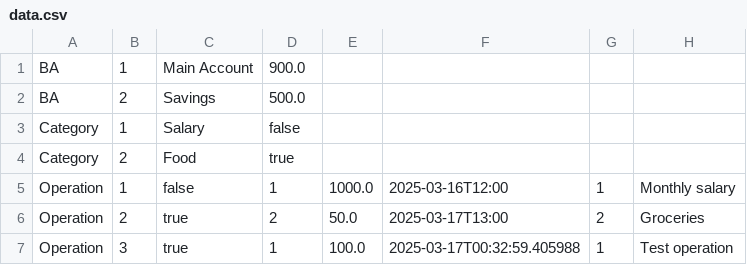
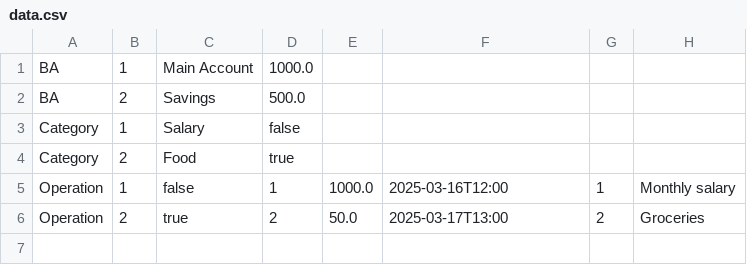
Before and after one commit to EBal0vGG/TMP, a CSV file: big_hw_1/src/main/resources/data.csv, drawn as a sheet.

```diff
--- a/big_hw_1/src/main/resources/data.csv
+++ b/big_hw_1/src/main/resources/data.csv
@@ -1,2 +1,2 @@
-BA,1,Main Account,900.0
+BA,1,Main Account,1000.0
 BA,2,Savings,500.0
@@ -6,2 +6 @@ Operation,1,false,1,1000.0,2025-03-16T12:00,1,Monthly salary
 Operation,2,true,2,50.0,2025-03-17T13:00,2,Groceries
-Operation,3,true,1,100.0,2025-03-17T00:32:59.405988,1,Test operation
```
Also changed, not shown: 2 other files.
